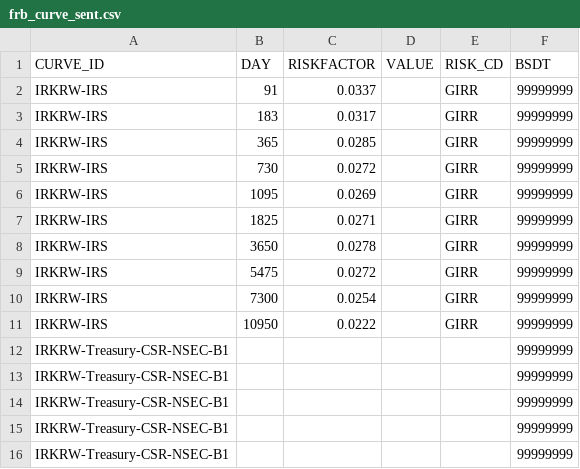
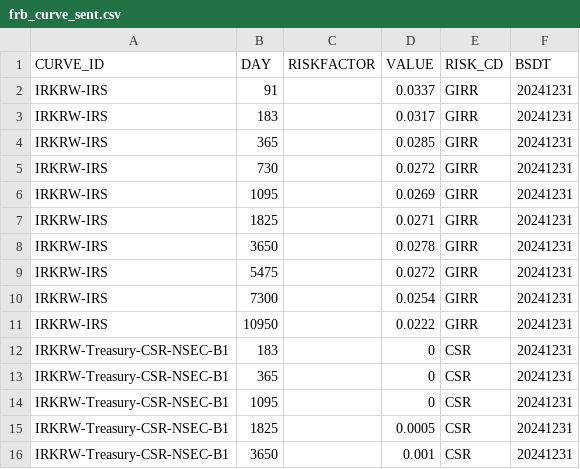
Before and after one commit to Bisi3asi/pricingmodule, a CSV file: rpvm/ftp_in/frb_curve_sent.csv, drawn as a sheet.

Commit message:
feat, fix: Bond rpvm 인터페이스 작업중

```diff
--- a/rpvm/ftp_in/frb_curve_sent.csv
+++ b/rpvm/ftp_in/frb_curve_sent.csv
@@ -1,16 +1,16 @@
 CURVE_ID,DAY,RISKFACTOR,VALUE,RISK_CD,BSDT
-IRKRW-IRS,91,0.0337,,GIRR,99999999
-IRKRW-IRS,183,0.0317,,GIRR,99999999
-IRKRW-IRS,365,0.0285,,GIRR,99999999
-IRKRW-IRS,730,0.0272,,GIRR,99999999
-IRKRW-IRS,1095,0.0269,,GIRR,99999999
-IRKRW-IRS,1825,0.0271,,GIRR,99999999
-IRKRW-IRS,3650,0.0278,,GIRR,99999999
-IRKRW-IRS,5475,0.0272,,GIRR,99999999
-IRKRW-IRS,7300,0.0254,,GIRR,99999999
-IRKRW-IRS,10950,0.0222,,GIRR,99999999
-IRKRW-Treasury-CSR-NSEC-B1,,,,,99999999
-IRKRW-Treasury-CSR-NSEC-B1,,,,,99999999
-IRKRW-Treasury-CSR-NSEC-B1,,,,,99999999
-IRKRW-Treasury-CSR-NSEC-B1,,,,,99999999
-IRKRW-Treasury-CSR-NSEC-B1,,,,,99999999
+IRKRW-IRS,91,,0.0337,GIRR,20241231
+IRKRW-IRS,183,,0.0317,GIRR,20241231
+IRKRW-IRS,365,,0.0285,GIRR,20241231
+IRKRW-IRS,730,,0.0272,GIRR,20241231
+IRKRW-IRS,1095,,0.0269,GIRR,20241231
+IRKRW-IRS,1825,,0.0271,GIRR,20241231
+IRKRW-IRS,3650,,0.0278,GIRR,20241231
+IRKRW-IRS,5475,,0.0272,GIRR,20241231
+IRKRW-IRS,7300,,0.0254,GIRR,20241231
+IRKRW-IRS,10950,,0.0222,GIRR,20241231
+IRKRW-Treasury-CSR-NSEC-B1,183,,0,CSR,20241231
+IRKRW-Treasury-CSR-NSEC-B1,365,,0,CSR,20241231
+IRKRW-Treasury-CSR-NSEC-B1,1095,,0,CSR,20241231
+IRKRW-Treasury-CSR-NSEC-B1,1825,,0.0005,CSR,20241231
+IRKRW-Treasury-CSR-NSEC-B1,3650,,0.001,CSR,20241231
```
Also changed, not shown: 4 other files.
